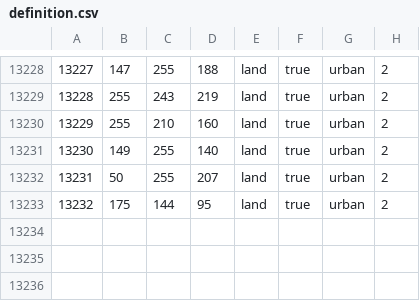
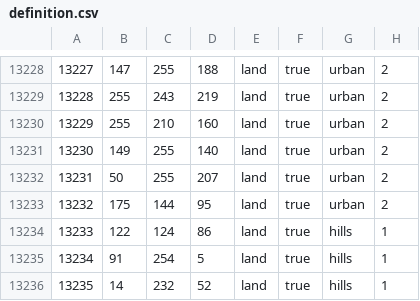
Before and after one commit to TheBritish/operation_blue_cheese, a CSV file: map/definition.csv, drawn as a sheet; only a part is shown, gaps mark what is left out; the diff names each change by its address in the sheet, - before the commit and + after, or states it on an @@ line.

```diff
--- a/map/definition.csv
+++ b/map/definition.csv
+row 13234: 13233 | 122 | 124 | 86 | land | true | hills | 1
+row 13235: 13234 | 91 | 254 | 5 | land | true | hills | 1
+row 13236: 13235 | 14 | 232 | 52 | land | true | hills | 1
```
Also changed, not shown: 55 other files.
